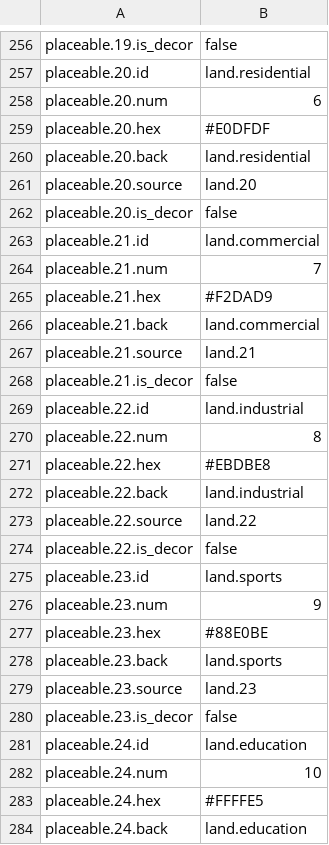
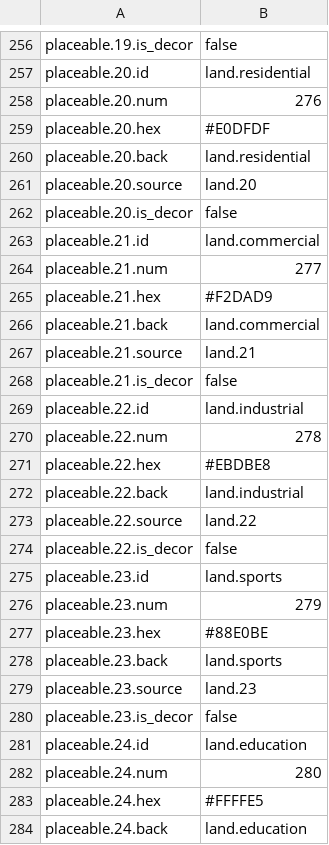
Before and after one commit to canplane/pixelet, a TSV file: crates/pxl/shared/vector/spec/cell/mod.tsv, drawn as a sheet; only a part is shown, gaps mark what is left out; the diff covers the shown part only.

```diff
--- a/crates/pxl/shared/vector/spec/cell/mod.tsv
+++ b/crates/pxl/shared/vector/spec/cell/mod.tsv
@@ -257,3 +257,3 @@ placeable.19.is_decor	false
 placeable.20.id	land.residential
-placeable.20.num	6
+placeable.20.num	276
 placeable.20.hex	#E0DFDF
@@ -263,3 +263,3 @@ placeable.20.is_decor	false
 placeable.21.id	land.commercial
-placeable.21.num	7
+placeable.21.num	277
 placeable.21.hex	#F2DAD9
@@ -269,3 +269,3 @@ placeable.21.is_decor	false
 placeable.22.id	land.industrial
-placeable.22.num	8
+placeable.22.num	278
 placeable.22.hex	#EBDBE8
@@ -275,3 +275,3 @@ placeable.22.is_decor	false
 placeable.23.id	land.sports
-placeable.23.num	9
+placeable.23.num	279
 placeable.23.hex	#88E0BE
@@ -281,3 +281,3 @@ placeable.23.is_decor	false
 placeable.24.id	land.education
-placeable.24.num	10
+placeable.24.num	280
 placeable.24.hex	#FFFFE5
```
Also changed, not shown: 27 edited cells elsewhere in this file, 58 other files.
